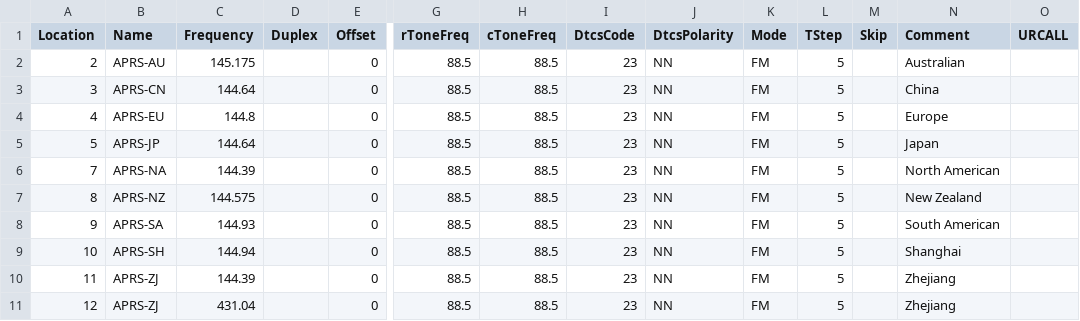
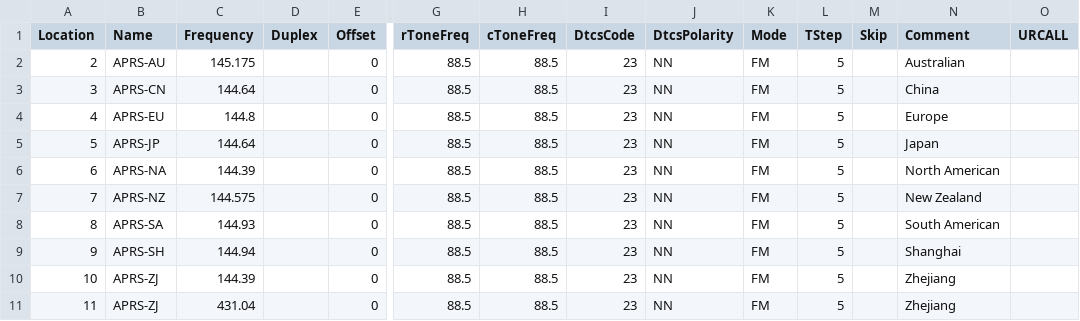
Before and after one commit to yahngming/ham, a CSV file: APRS.csv, drawn as a sheet; only a part is shown, gaps mark what is left out; removed rows and columns are numbered as before the commit, all else as after; rows hold the shown columns only; the diff names each change by its address in the sheet, - before the commit and + after, or states it on an @@ line.

Commit message:
Add files via upload

```diff
--- a/APRS.csv
+++ b/APRS.csv
+row 6: 6 | APRS-NA | 144.39 |  | 0 | 88.5 | 88.5 | 23 | NN | FM | 5 |  | North American
-B7 (Name): APRS-NA
+B7 (Name): APRS-NZ
-C7 (Frequency): 144.39
+C7 (Frequency): 144.575
-N7 (Comment): North American
+N7 (Comment): New Zealand
-B8 (Name): APRS-NZ
+B8 (Name): APRS-SA
-C8 (Frequency): 144.575
+C8 (Frequency): 144.93
-N8 (Comment): New Zealand
+N8 (Comment): South American
-B9 (Name): APRS-SA
+B9 (Name): APRS-SH
-C9 (Frequency): 144.93
+C9 (Frequency): 144.94
-N9 (Comment): South American
+N9 (Comment): Shanghai
-B10 (Name): APRS-SH
+B10 (Name): APRS-ZJ
-C10 (Frequency): 144.94
+C10 (Frequency): 144.39
-N10 (Comment): Shanghai
+N10 (Comment): Zhejiang
-C11 (Frequency): 144.39
+C11 (Frequency): 431.04
-row 11: 12 | APRS-ZJ | 431.04 |  | 0 | 88.5 | 88.5 | 23 | NN | FM | 5 |  | Zhejiang
```
